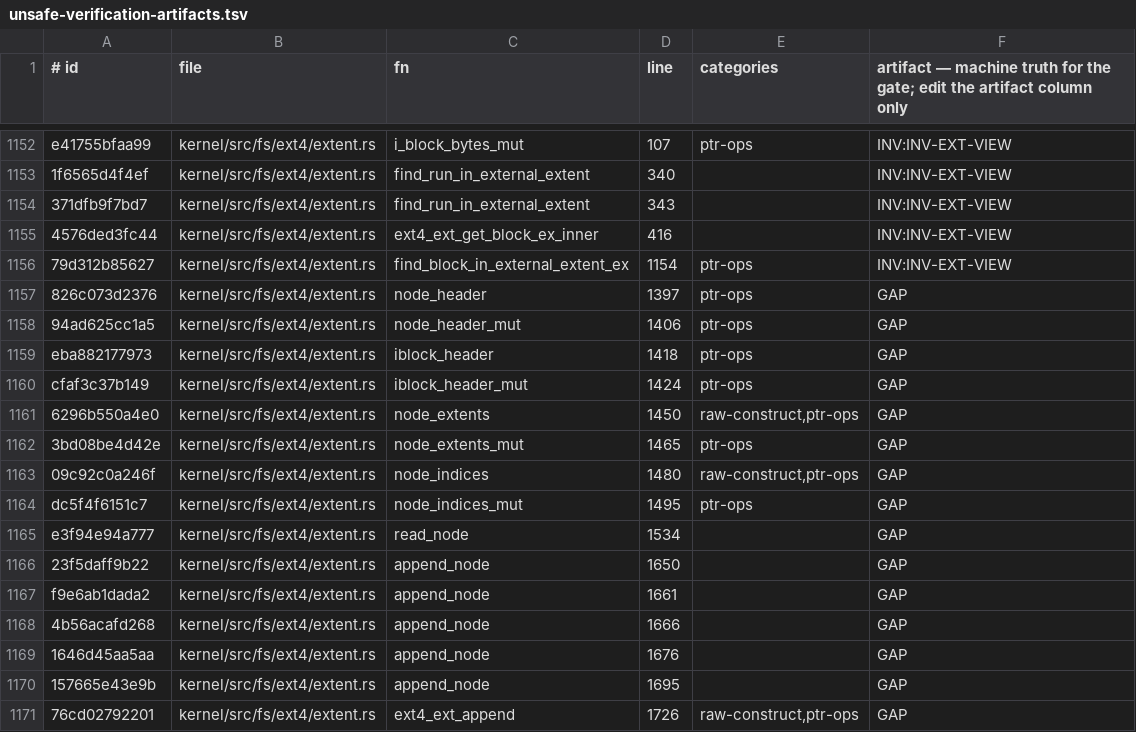
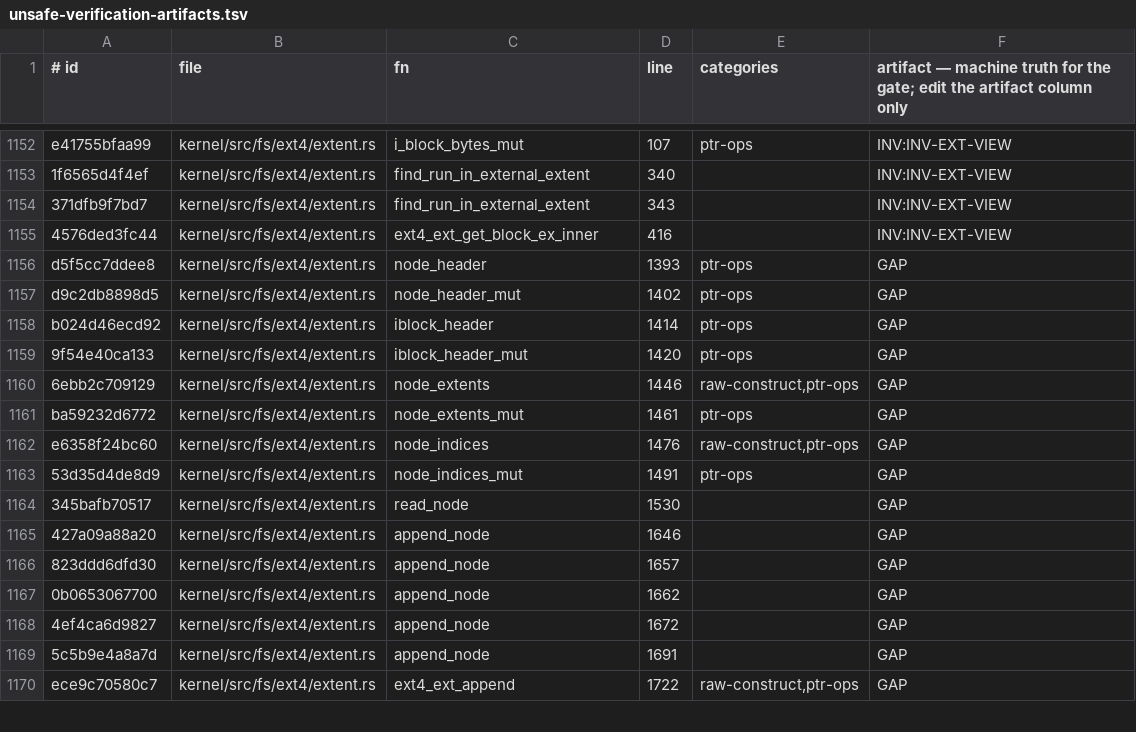
Before and after one commit to topkernel/Rux, a TSV file: docs/development/unsafe-verification-artifacts.tsv, drawn as a sheet; only a part is shown, gaps mark what is left out; the diff covers the shown part only.

Commit message:
unsafe-slim round 5 (lane L5) batch 21 — the _ex extent walker onto with_block (scatter batch 5)
find_block_in_external_extent_ex: the last extent.rs big region. The
read edge owns brelse on every path; the exthunt rate-limited hex-dump
diagnostic block rides INSIDE the closure verbatim (it only reads the
block view); the level recursion nests one pinned buffer per level
exactly as the original did. The raw header deref rides node_header
(the shared typed view). extent.rs 264 -> 92 dual lines (was 296 three
batches ago — the walker family is DONE: both walkers + node writes +
meta zero-fill + the inline-extent slot view all on the three-edge
block-access family).

Ledger re-banked + retagged; unsafe_gate OK. Gates: x86_64 + riscv64
rc=0; make test ALL TESTS PASSED (/tmp/l5-23.img).

```diff
--- a/docs/development/unsafe-verification-artifacts.tsv
+++ b/docs/development/unsafe-verification-artifacts.tsv
@@ -1155,17 +1155,16 @@ e41755bfaa99	kernel/src/fs/ext4/extent.rs	i_block_bytes_mut	107	ptr-ops	INV:INV-
 4576ded3fc44	kernel/src/fs/ext4/extent.rs	ext4_ext_get_block_ex_inner	416		INV:INV-EXT-VIEW
-79d312b85627	kernel/src/fs/ext4/extent.rs	find_block_in_external_extent_ex	1154	ptr-ops	INV:INV-EXT-VIEW
-826c073d2376	kernel/src/fs/ext4/extent.rs	node_header	1397	ptr-ops	GAP
-94ad625cc1a5	kernel/src/fs/ext4/extent.rs	node_header_mut	1406	ptr-ops	GAP
-eba882177973	kernel/src/fs/ext4/extent.rs	iblock_header	1418	ptr-ops	GAP
-cfaf3c37b149	kernel/src/fs/ext4/extent.rs	iblock_header_mut	1424	ptr-ops	GAP
-6296b550a4e0	kernel/src/fs/ext4/extent.rs	node_extents	1450	raw-construct,ptr-ops	GAP
-3bd08be4d42e	kernel/src/fs/ext4/extent.rs	node_extents_mut	1465	ptr-ops	GAP
-09c92c0a246f	kernel/src/fs/ext4/extent.rs	node_indices	1480	raw-construct,ptr-ops	GAP
-dc5f4f6151c7	kernel/src/fs/ext4/extent.rs	node_indices_mut	1495	ptr-ops	GAP
-e3f94e94a777	kernel/src/fs/ext4/extent.rs	read_node	1534		GAP
-23f5daff9b22	kernel/src/fs/ext4/extent.rs	append_node	1650		GAP
-f9e6ab1dada2	kernel/src/fs/ext4/extent.rs	append_node	1661		GAP
-4b56acafd268	kernel/src/fs/ext4/extent.rs	append_node	1666		GAP
-1646d45aa5aa	kernel/src/fs/ext4/extent.rs	append_node	1676		GAP
-157665e43e9b	kernel/src/fs/ext4/extent.rs	append_node	1695		GAP
-76cd02792201	kernel/src/fs/ext4/extent.rs	ext4_ext_append	1726	raw-construct,ptr-ops	GAP
+d5f5cc7ddee8	kernel/src/fs/ext4/extent.rs	node_header	1393	ptr-ops	GAP
+d9c2db8898d5	kernel/src/fs/ext4/extent.rs	node_header_mut	1402	ptr-ops	GAP
+b024d46ecd92	kernel/src/fs/ext4/extent.rs	iblock_header	1414	ptr-ops	GAP
+9f54e40ca133	kernel/src/fs/ext4/extent.rs	iblock_header_mut	1420	ptr-ops	GAP
+6ebb2c709129	kernel/src/fs/ext4/extent.rs	node_extents	1446	raw-construct,ptr-ops	GAP
+ba59232d6772	kernel/src/fs/ext4/extent.rs	node_extents_mut	1461	ptr-ops	GAP
+e6358f24bc60	kernel/src/fs/ext4/extent.rs	node_indices	1476	raw-construct,ptr-ops	GAP
+53d35d4de8d9	kernel/src/fs/ext4/extent.rs	node_indices_mut	1491	ptr-ops	GAP
+345bafb70517	kernel/src/fs/ext4/extent.rs	read_node	1530		GAP
+427a09a88a20	kernel/src/fs/ext4/extent.rs	append_node	1646		GAP
+823ddd6dfd30	kernel/src/fs/ext4/extent.rs	append_node	1657		GAP
+0b0653067700	kernel/src/fs/ext4/extent.rs	append_node	1662		GAP
+4ef4ca6d9827	kernel/src/fs/ext4/extent.rs	append_node	1672		GAP
+5c5b9e4a8a7d	kernel/src/fs/ext4/extent.rs	append_node	1691		GAP
+ece9c70580c7	kernel/src/fs/ext4/extent.rs	ext4_ext_append	1722	raw-construct,ptr-ops	GAP
```
Also changed, not shown: 48 edited cells elsewhere in this file, 2 other files.
